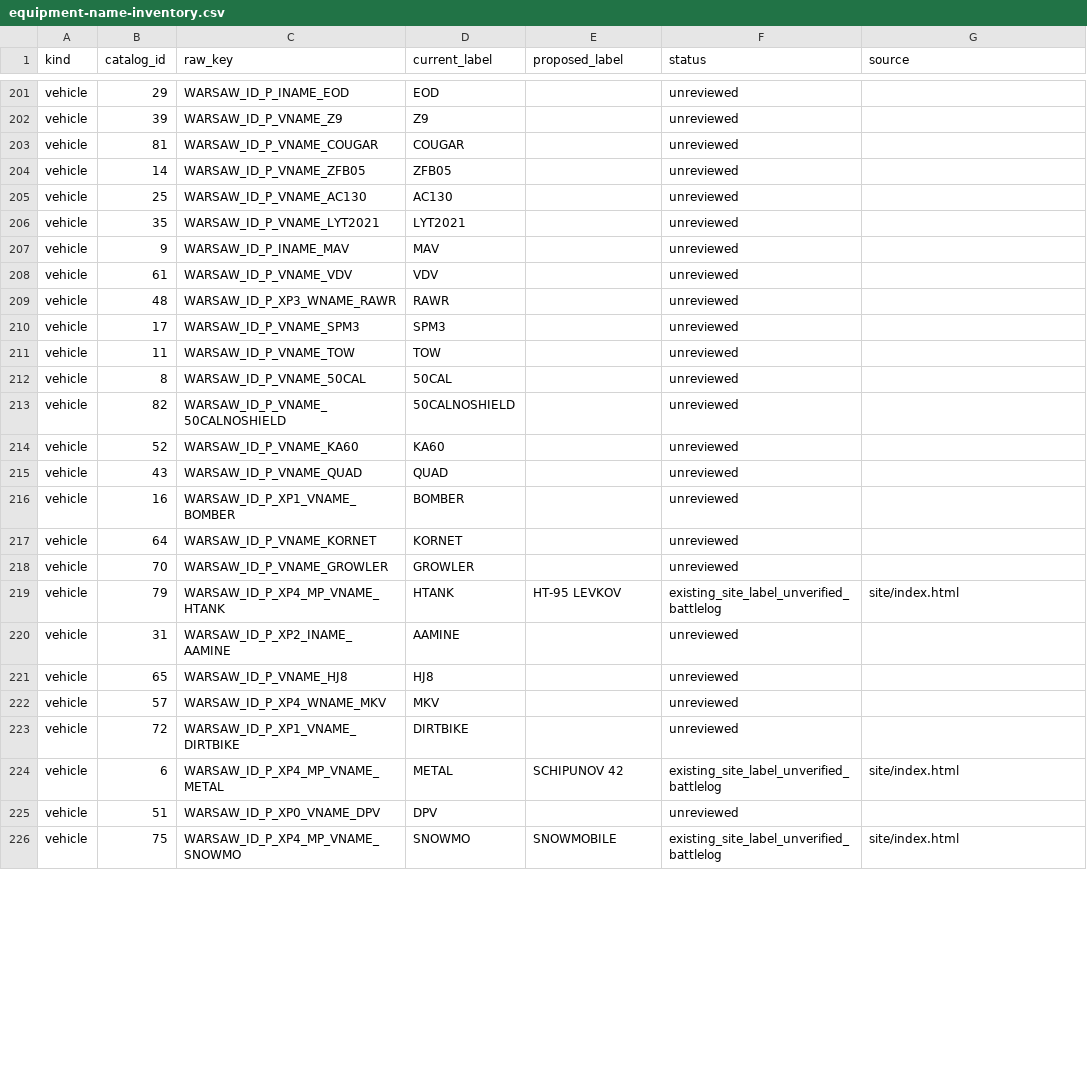
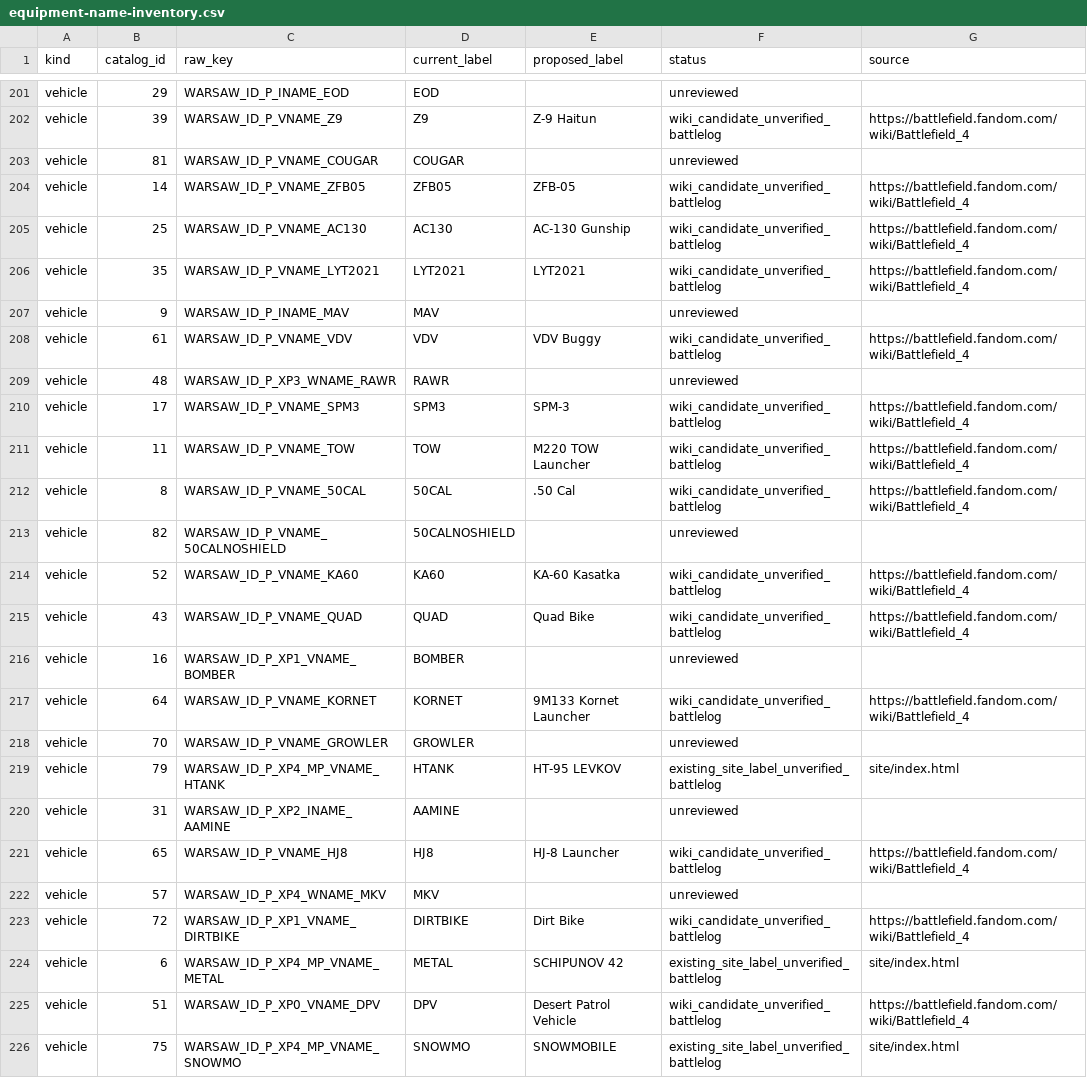
Before and after one commit to mauirixxx/BF4-Player-Stats, a CSV file: docs/catalog/equipment-name-inventory.csv, drawn as a sheet; only a part is shown, gaps mark what is left out; the diff covers the shown part only; the diff names each change by its address in the sheet, - before the commit and + after, or states it on an @@ line.

Commit message:
docs: match 34 more BF4 vehicles against wiki catalog

```diff
--- a/docs/catalog/equipment-name-inventory.csv
+++ b/docs/catalog/equipment-name-inventory.csv
-E202 (proposed_label): (empty)
+E202 (proposed_label): Z-9 Haitun
-F202 (status): unreviewed
+F202 (status): wiki_candidate_unverified_battlelog
-G202 (source): (empty)
+G202 (source): https://battlefield.fandom.com/wiki/Battlefield_4
-E204 (proposed_label): (empty)
+E204 (proposed_label): ZFB-05
-F204:F206 (status): unreviewed
+F204:F206 (status): wiki_candidate_unverified_battlelog
-G204:G206 (source): (empty)
+G204:G206 (source): https://battlefield.fandom.com/wiki/Battlefield_4
-E205 (proposed_label): (empty)
+E205 (proposed_label): AC-130 Gunship
-E206 (proposed_label): (empty)
+E206 (proposed_label): LYT2021
-E208 (proposed_label): (empty)
+E208 (proposed_label): VDV Buggy
-F208 (status): unreviewed
+F208 (status): wiki_candidate_unverified_battlelog
-G208 (source): (empty)
+G208 (source): https://battlefield.fandom.com/wiki/Battlefield_4
-E210 (proposed_label): (empty)
+E210 (proposed_label): SPM-3
-F210:F212 (status): unreviewed
+F210:F212 (status): wiki_candidate_unverified_battlelog
-G210:G212 (source): (empty)
+G210:G212 (source): https://battlefield.fandom.com/wiki/Battlefield_4
-E211 (proposed_label): (empty)
+E211 (proposed_label): M220 TOW Launcher
-E212 (proposed_label): (empty)
+E212 (proposed_label): .50 Cal
-E214 (proposed_label): (empty)
+E214 (proposed_label): KA-60 Kasatka
-F214:F215 (status): unreviewed
+F214:F215 (status): wiki_candidate_unverified_battlelog
-G214:G215 (source): (empty)
+G214:G215 (source): https://battlefield.fandom.com/wiki/Battlefield_4
-E215 (proposed_label): (empty)
+E215 (proposed_label): Quad Bike
-E217 (proposed_label): (empty)
+E217 (proposed_label): 9M133 Kornet Launcher
-F217 (status): unreviewed
+F217 (status): wiki_candidate_unverified_battlelog
-G217 (source): (empty)
+G217 (source): https://battlefield.fandom.com/wiki/Battlefield_4
-E221 (proposed_label): (empty)
+E221 (proposed_label): HJ-8 Launcher
-F221 (status): unreviewed
+F221 (status): wiki_candidate_unverified_battlelog
-G221 (source): (empty)
+G221 (source): https://battlefield.fandom.com/wiki/Battlefield_4
-E223 (proposed_label): (empty)
+E223 (proposed_label): Dirt Bike
-F223 (status): unreviewed
+F223 (status): wiki_candidate_unverified_battlelog
-G223 (source): (empty)
+G223 (source): https://battlefield.fandom.com/wiki/Battlefield_4
-E225 (proposed_label): (empty)
+E225 (proposed_label): Desert Patrol Vehicle
-F225 (status): unreviewed
+F225 (status): wiki_candidate_unverified_battlelog
-G225 (source): (empty)
+G225 (source): https://battlefield.fandom.com/wiki/Battlefield_4
```
Also changed, not shown: 60 edited cells elsewhere in this file, 1 other file.
